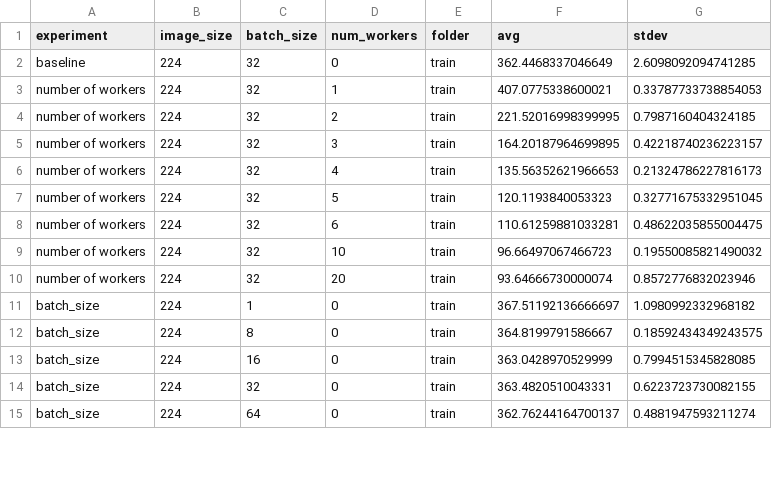
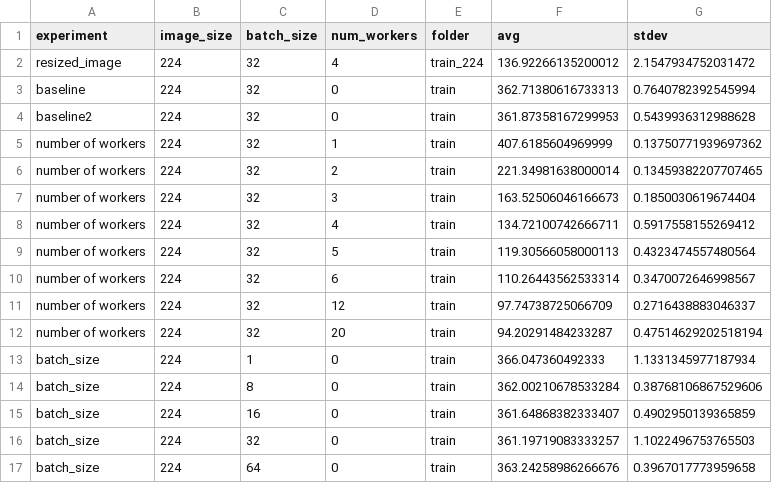
Before and after one commit to jachen36/humpback_kaggle, a CSV file: data/loading_runtime.csv, drawn as a sheet; only a part is shown; the diff covers the shown part only.

```diff
--- a/data/loading_runtime.csv
+++ b/data/loading_runtime.csv
@@ -1,15 +1,17 @@
 experiment,image_size,batch_size,num_workers,folder,avg,stdev
-baseline,224,32,0,train,362.4468337046649,2.6098092094741285
-number of workers,224,32,1,train,407.0775338600021,0.33787733738854053
-number of workers,224,32,2,train,221.52016998399995,0.7987160404324185
-number of workers,224,32,3,train,164.20187964699895,0.42218740236223157
-number of workers,224,32,4,train,135.56352621966653,0.21324786227816173
-number of workers,224,32,5,train,120.1193840053323,0.32771675332951045
-number of workers,224,32,6,train,110.61259881033281,0.48622035855004475
-number of workers,224,32,10,train,96.66497067466723,0.19550085821490032
-number of workers,224,32,20,train,93.64666730000074,0.8572776832023946
-batch_size,224,1,0,train,367.51192136666697,1.0980992332968182
-batch_size,224,8,0,train,364.8199791586667,0.18592434349243575
-batch_size,224,16,0,train,363.0428970529999,0.7994515345828085
-batch_size,224,32,0,train,363.4820510043331,0.6223723730082155
-batch_size,224,64,0,train,362.76244164700137,0.4881947593211274
+resized_image,224,32,4,train_224,136.92266135200012,2.1547934752031472
+baseline,224,32,0,train,362.71380616733313,0.7640782392545994
+baseline2,224,32,0,train,361.87358167299953,0.5439936312988628
+number of workers,224,32,1,train,407.6185604969999,0.13750771939697362
+number of workers,224,32,2,train,221.34981638000014,0.13459382207707465
+number of workers,224,32,3,train,163.52506046166673,0.1850030619674404
+number of workers,224,32,4,train,134.72100742666711,0.5917558155269412
+number of workers,224,32,5,train,119.30566058000113,0.4323474557480564
+number of workers,224,32,6,train,110.26443562533314,0.3470072646998567
+number of workers,224,32,12,train,97.74738725066709,0.2716438883046337
+number of workers,224,32,20,train,94.20291484233287,0.47514629202518194
+batch_size,224,1,0,train,366.047360492333,1.1331345977187934
+batch_size,224,8,0,train,362.00210678533284,0.38768106867529606
+batch_size,224,16,0,train,361.64868382333407,0.4902950139365859
+batch_size,224,32,0,train,361.19719083333257,1.1022496753765503
+batch_size,224,64,0,train,363.24258986266676,0.3967017773959658
```
Also changed, not shown: 9 added rows and 2 edited cells elsewhere in this file, 1 other file.
